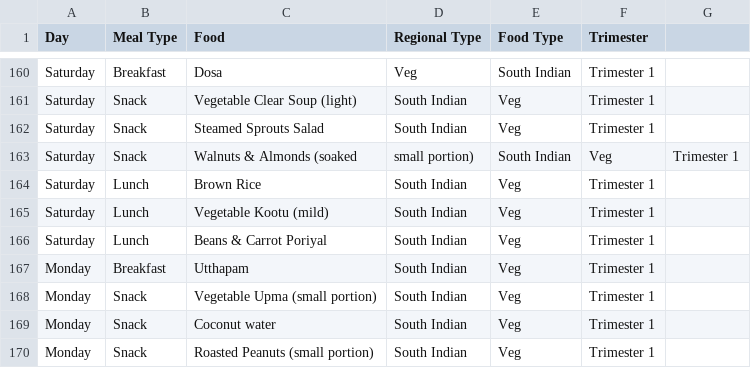
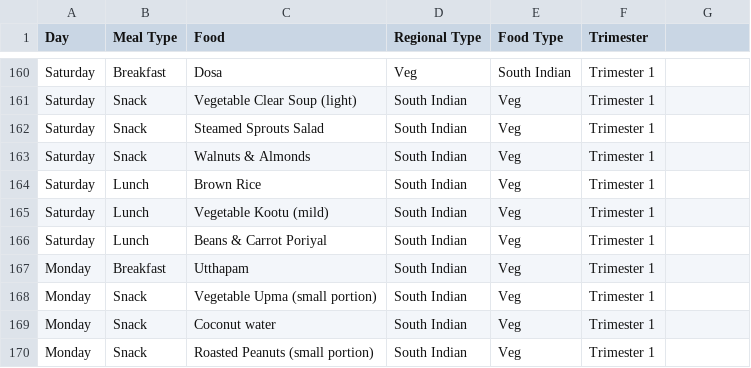
Before and after one commit to BTL5010TEJA/iproject, a CSV file: ishuproject-main (1)/ishuproject-main/data/data_1/southveg_cleaned.csv, drawn as a sheet; only a part is shown, gaps mark what is left out.

Commit message:
Update southveg_cleaned.csv

```diff
--- a/ishuproject-main (1)/ishuproject-main/data/data_1/southveg_cleaned.csv
+++ b/ishuproject-main (1)/ishuproject-main/data/data_1/southveg_cleaned.csv
@@ -162,3 +162,3 @@ Saturday,Snack,Vegetable Clear Soup (light),South Indian,Veg,Trimester 1
 Saturday,Snack,Steamed Sprouts Salad,South Indian,Veg,Trimester 1
-Saturday,Snack,Walnuts & Almonds (soaked, small portion),South Indian,Veg,Trimester 1
+Saturday,Snack,Walnuts & Almonds,South Indian,Veg,Trimester 1
 Saturday,Lunch,Brown Rice,South Indian,Veg,Trimester 1
```
